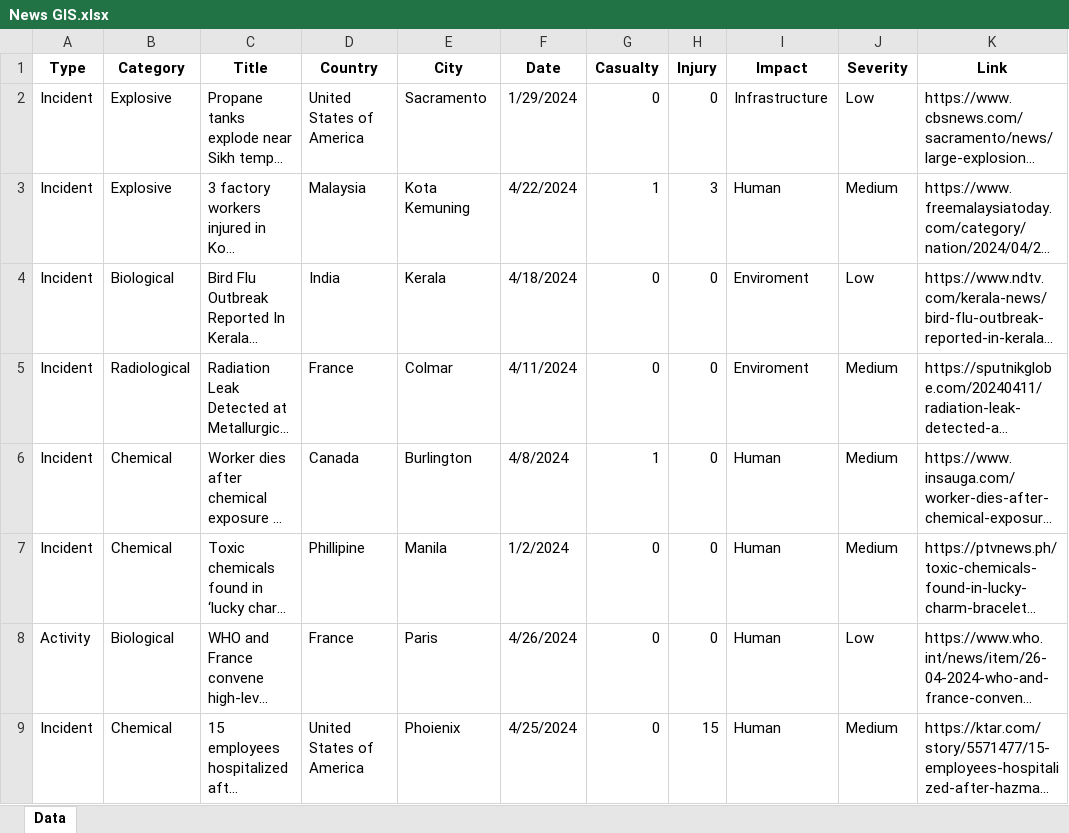
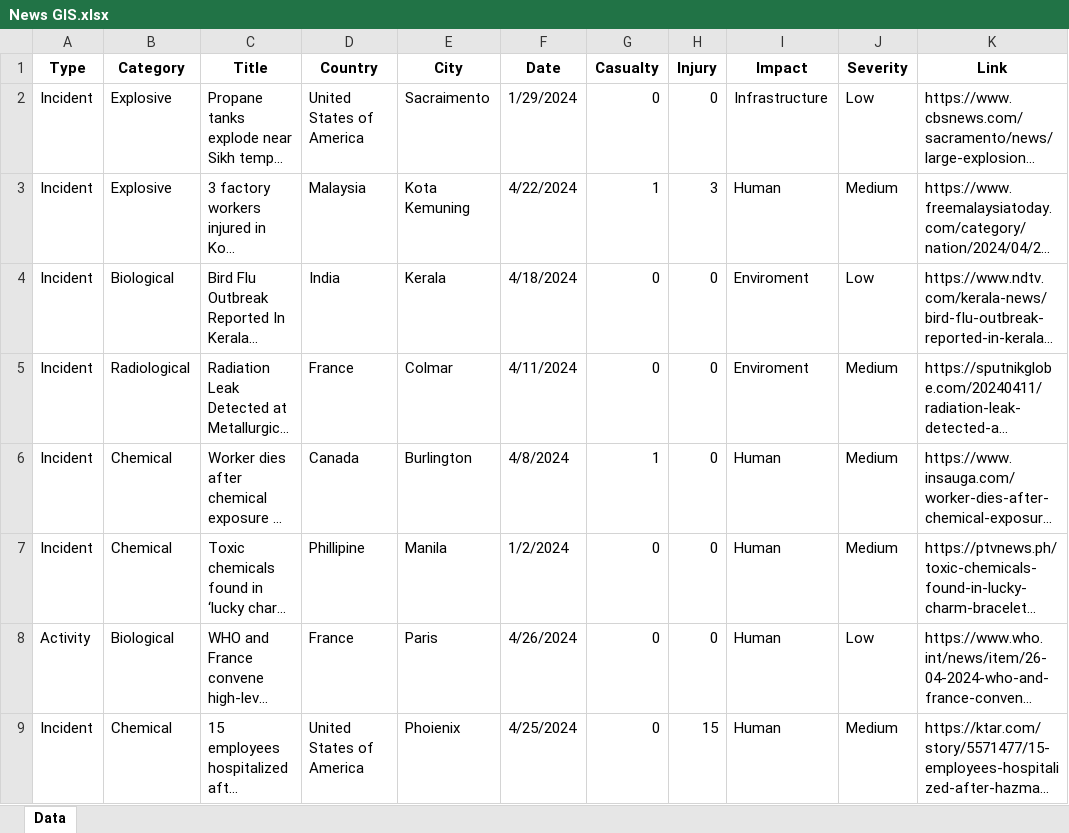
Before and after one commit to mohdtalal3/CBRNE-Incident-Map, an Excel workbook: News GIS.xlsx, sheet Data, drawn as a sheet; only a part is shown; long unchanged cells end in …; values as stored, in another font and other column widths than the file's, no borders; the diff names each change by its address in the sheet, - before the commit and + after, or states it on an @@ line.

```diff
--- a/News GIS.xlsx (sheet Data)
+++ b/News GIS.xlsx (sheet Data)
-E2 (City): Sacramento
+E2 (City): Sacraimento
```
Also changed, not shown: 4 other files.
